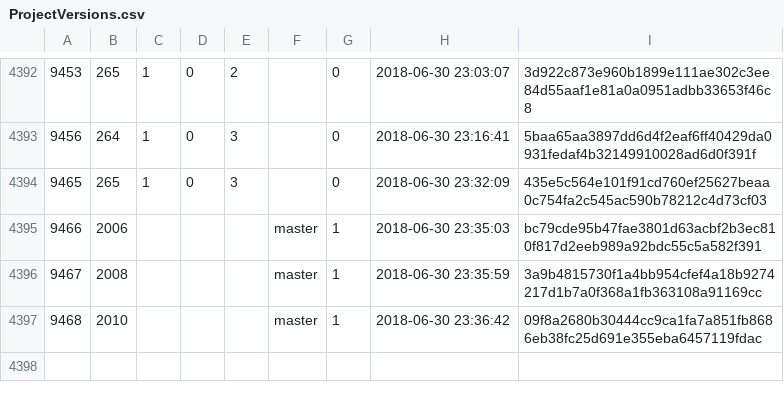
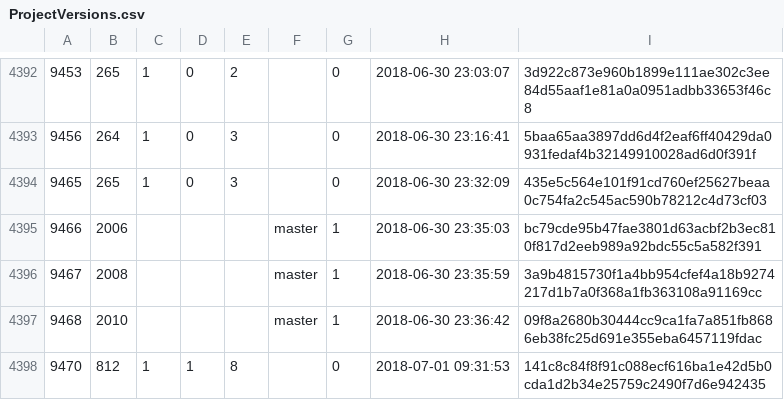
Before and after one commit to cppan/database, a CSV file: ProjectVersions.csv, drawn as a sheet; only a part is shown, gaps mark what is left out; the diff names each change by its address in the sheet, - before the commit and + after, or states it on an @@ line.

```diff
--- a/ProjectVersions.csv
+++ b/ProjectVersions.csv
+row 4398: 9470 | 812 | 1 | 1 | 8 |  | 0 | 2018-07-01 09:31:53 | 141c8c84f8f91c088ecf616ba1e42d5b0cda1d2b34e25759c2490f7d6e942435
```
Also changed, not shown: ProjectVersionDependencies.csv, 1 other file.
